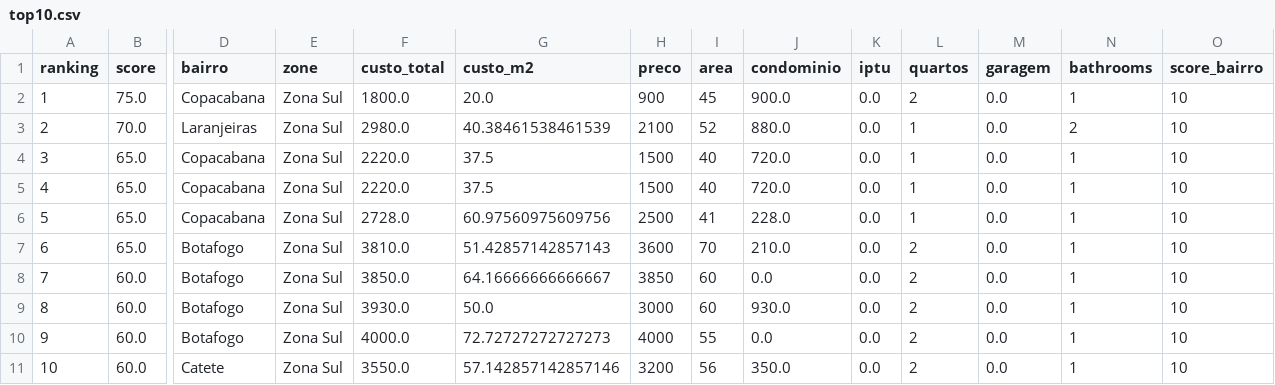
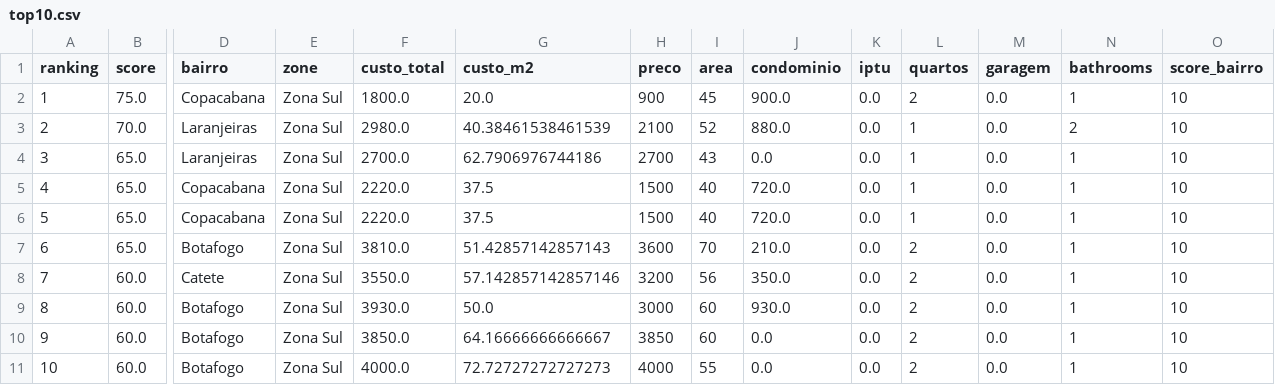
Before and after one commit to DboechatM/RentHunter, a CSV file: data/zap/top/top10.csv, drawn as a sheet; only a part is shown, gaps mark what is left out; removed rows and columns are numbered as before the commit, all else as after; rows hold the shown columns only; the diff names each change by its address in the sheet, - before the commit and + after, or states it on an @@ line.

```diff
--- a/data/zap/top/top10.csv
+++ b/data/zap/top/top10.csv
+row 4: 3 | 65.0 | Laranjeiras | Zona Sul | 2700.0 | 62.7906976744186 | 2700 | 43 | 0.0 | 0.0 | 1 | 0.0 | 1 | 10
@@ column A (ranking) renumbered between rows 5 and 11 @@
-row 6: 5 | 65.0 | Copacabana | Zona Sul | 2728.0 | 60.97560975609756 | 2500 | 41 | 228.0 | 0.0 | 1 | 0.0 | 1 | 10
@@ row 11 moved to row 8: 7 @@
```
Also changed, not shown: 3 other files.
